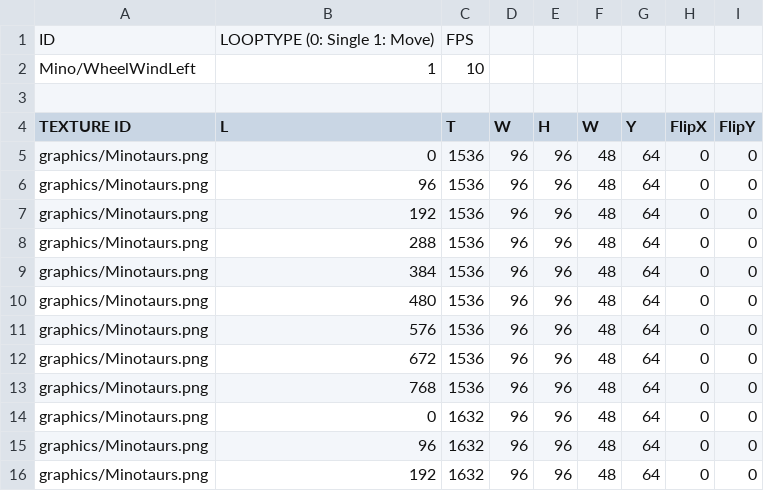
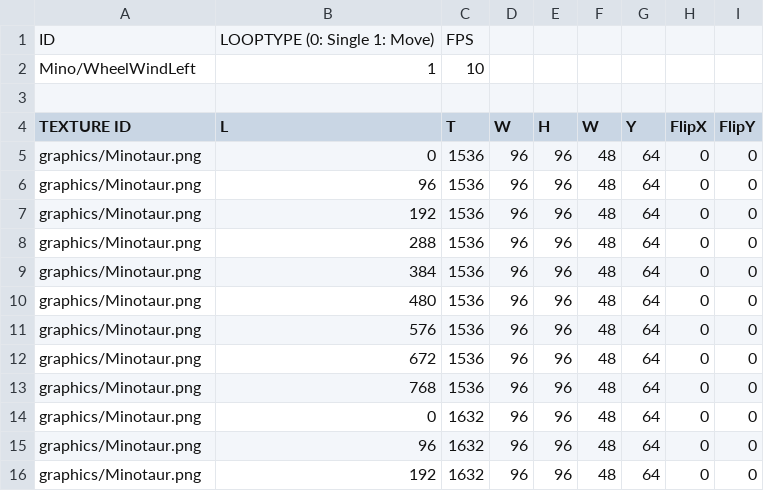
Before and after one commit to realstone513/SRPG_resource, a CSV file: animations/Mino/WheelWindLeft.csv, drawn as a sheet; the diff names each change by its address in the sheet, - before the commit and + after, or states it on an @@ line.

```diff
--- a/animations/Mino/WheelWindLeft.csv
+++ b/animations/Mino/WheelWindLeft.csv
-A5:A16 (TEXTURE ID): graphics/Minotaurs.png
+A5:A16 (TEXTURE ID): graphics/Minotaur.png
```
Also changed, not shown: animations/Mino/BigAttackRight.csv, animations/Mino/IdleRight.csv, 17 other files.
